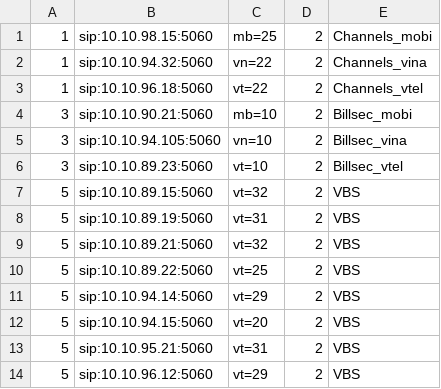
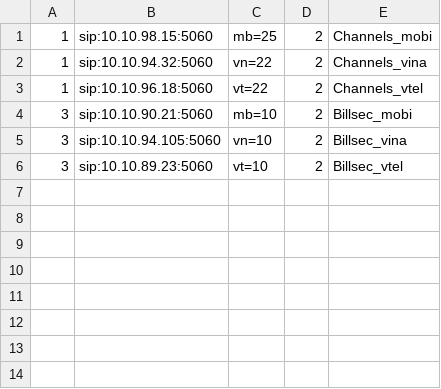
Before and after one commit to devops-itcs/CONFIG-CHANNEL-SIP-94.148, a CSV file: gsm.csv, drawn as a sheet.

Commit message:
Update gsm.csv

```diff
--- a/gsm.csv
+++ b/gsm.csv
@@ -6,9 +6 @@
 3,sip:10.10.89.23:5060,vt=10,2,Billsec_vtel
-5,sip:10.10.89.15:5060,vt=32,2,VBS
-5,sip:10.10.89.19:5060,vt=31,2,VBS
-5,sip:10.10.89.21:5060,vt=32,2,VBS
-5,sip:10.10.89.22:5060,vt=25,2,VBS
-5,sip:10.10.94.14:5060,vt=29,2,VBS
-5,sip:10.10.94.15:5060,vt=20,2,VBS
-5,sip:10.10.95.21:5060,vt=31,2,VBS
-5,sip:10.10.96.12:5060,vt=29,2,VBS
```
